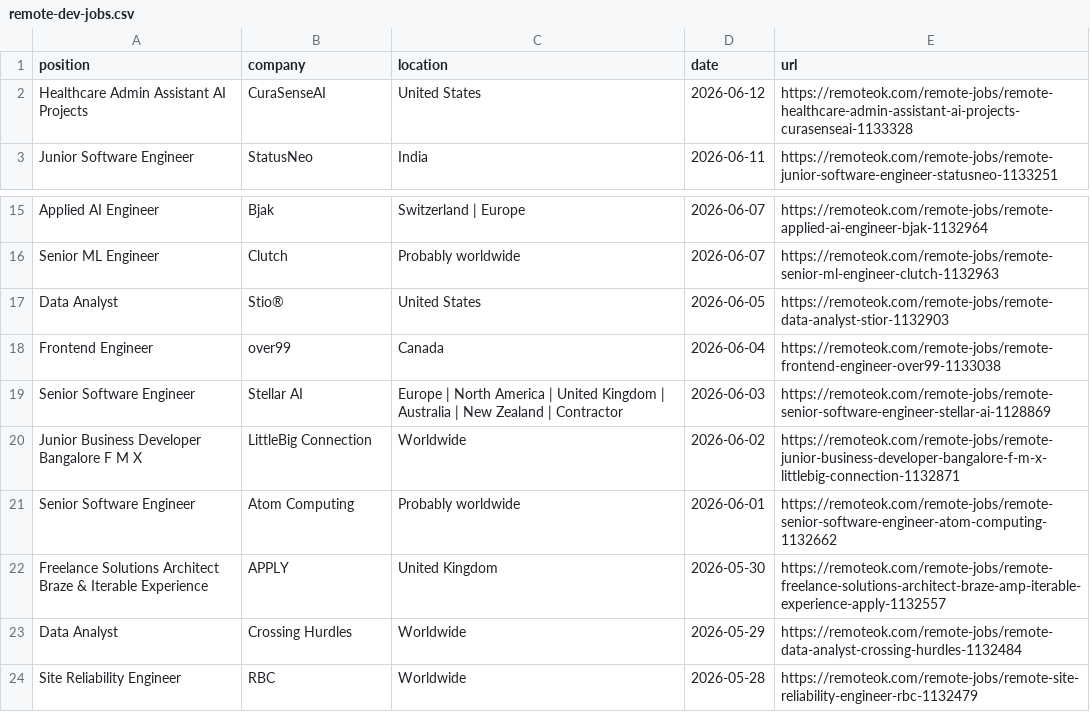
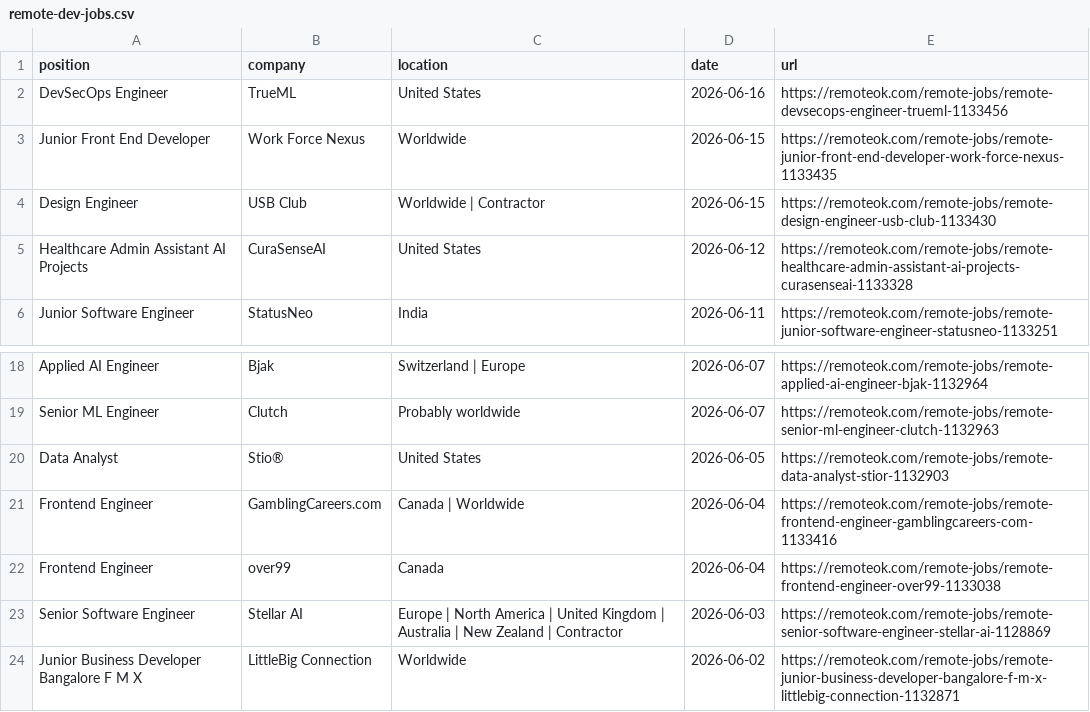
Before and after one commit to PuriphatXXVII/jobradar-ai, a CSV file: remote-dev-jobs.csv, drawn as a sheet; only a part is shown, gaps mark what is left out; the shorter side is filled out with more unchanged rows; the diff names each change by its address in the sheet, - before the commit and + after, or states it on an @@ line.

```diff
--- a/remote-dev-jobs.csv
+++ b/remote-dev-jobs.csv
+row 2: DevSecOps Engineer | TrueML | United States | 2026-06-16 | https://remoteok.com/remote-jobs/remote-devsecops-engineer-trueml-1133456
+row 3: Junior Front End Developer | Work Force Nexus | Worldwide | 2026-06-15 | https://remoteok.com/remote-jobs/remote-junior-front-end-developer-work-force-nexus-1133435
+row 4: Design Engineer | USB Club | Worldwide | Contractor | 2026-06-15 | https://remoteok.com/remote-jobs/remote-design-engineer-usb-club-1133430
+row 21: Frontend Engineer | GamblingCareers.com | Canada | Worldwide | 2026-06-04 | https://remoteok.com/remote-jobs/remote-frontend-engineer-gamblingcareers-com-1133416
```
Also changed, not shown: ranked-jobs.csv, 2 other files.
